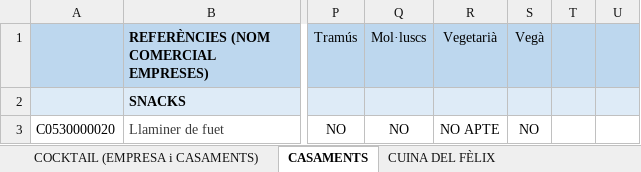
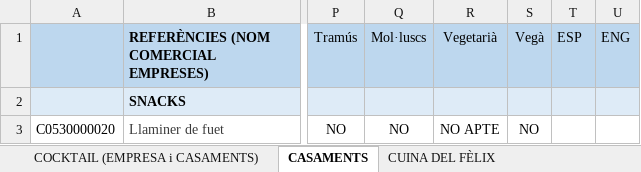
Before and after one commit to OPuig23/Calblapp, an Excel workbook: scripts/Al.lergens.xlsx, sheet CASAMENTS, drawn as a sheet; only a part is shown, gaps mark what is left out; values as stored, in another font and other column widths than the file's, no borders; conditional formats not drawn; the diff names each change by its address in the sheet, - before the commit and + after, or states it on an @@ line.

```diff
--- a/scripts/Al.lergens.xlsx (sheet CASAMENTS)
+++ b/scripts/Al.lergens.xlsx (sheet CASAMENTS)
-T1: (empty)
+T1: ESP
-U1: (empty)
+U1: ENG
```
Also changed, not shown: 3 other files.
